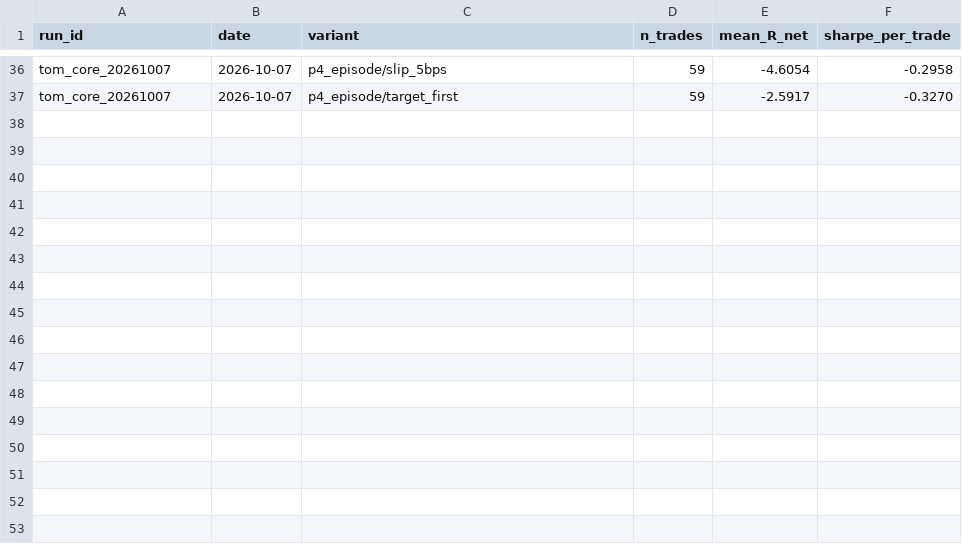
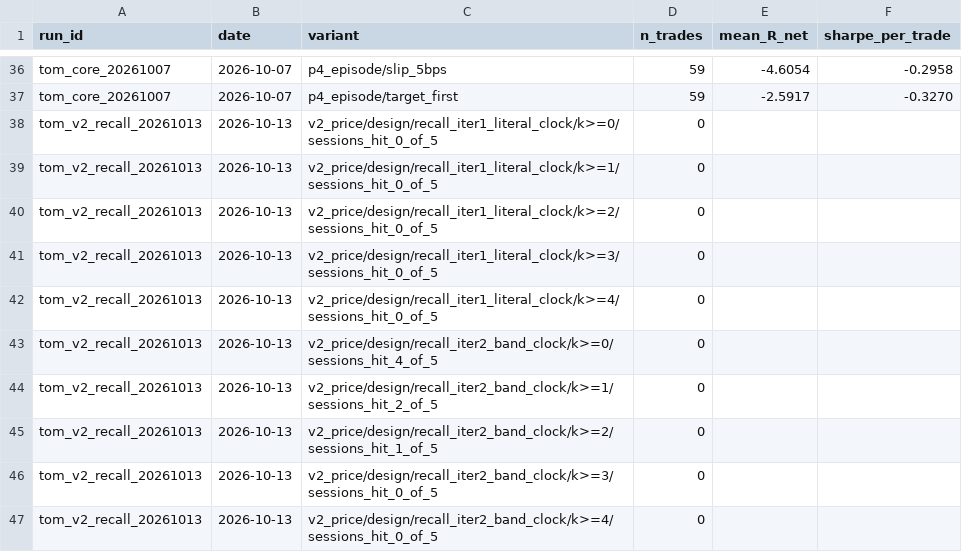
Before and after one commit to jishusharma/mts, a CSV file: MyTradingSys/research/fast_track_2026-09-27/bt_runs/TRIAL_REGISTRY.csv, drawn as a sheet; only a part is shown, gaps mark what is left out; the diff names each change by its address in the sheet, - before the commit and + after, or states it on an @@ line.

```diff
--- a/MyTradingSys/research/fast_track_2026-09-27/bt_runs/TRIAL_REGISTRY.csv
+++ b/MyTradingSys/research/fast_track_2026-09-27/bt_runs/TRIAL_REGISTRY.csv
+row 38: tom_v2_recall_20261013 | 2026-10-13 | v2_price/design/recall_iter1_literal_clock/k>=0/sessions_hit_0_of_5 | 0
+row 39: tom_v2_recall_20261013 | 2026-10-13 | v2_price/design/recall_iter1_literal_clock/k>=1/sessions_hit_0_of_5 | 0
+row 40: tom_v2_recall_20261013 | 2026-10-13 | v2_price/design/recall_iter1_literal_clock/k>=2/sessions_hit_0_of_5 | 0
+row 41: tom_v2_recall_20261013 | 2026-10-13 | v2_price/design/recall_iter1_literal_clock/k>=3/sessions_hit_0_of_5 | 0
+row 42: tom_v2_recall_20261013 | 2026-10-13 | v2_price/design/recall_iter1_literal_clock/k>=4/sessions_hit_0_of_5 | 0
+row 43: tom_v2_recall_20261013 | 2026-10-13 | v2_price/design/recall_iter2_band_clock/k>=0/sessions_hit_4_of_5 | 0
+row 44: tom_v2_recall_20261013 | 2026-10-13 | v2_price/design/recall_iter2_band_clock/k>=1/sessions_hit_2_of_5 | 0
+row 45: tom_v2_recall_20261013 | 2026-10-13 | v2_price/design/recall_iter2_band_clock/k>=2/sessions_hit_1_of_5 | 0
+row 46: tom_v2_recall_20261013 | 2026-10-13 | v2_price/design/recall_iter2_band_clock/k>=3/sessions_hit_0_of_5 | 0
+row 47: tom_v2_recall_20261013 | 2026-10-13 | v2_price/design/recall_iter2_band_clock/k>=4/sessions_hit_0_of_5 | 0
```
Also changed, not shown: 18 other files.
